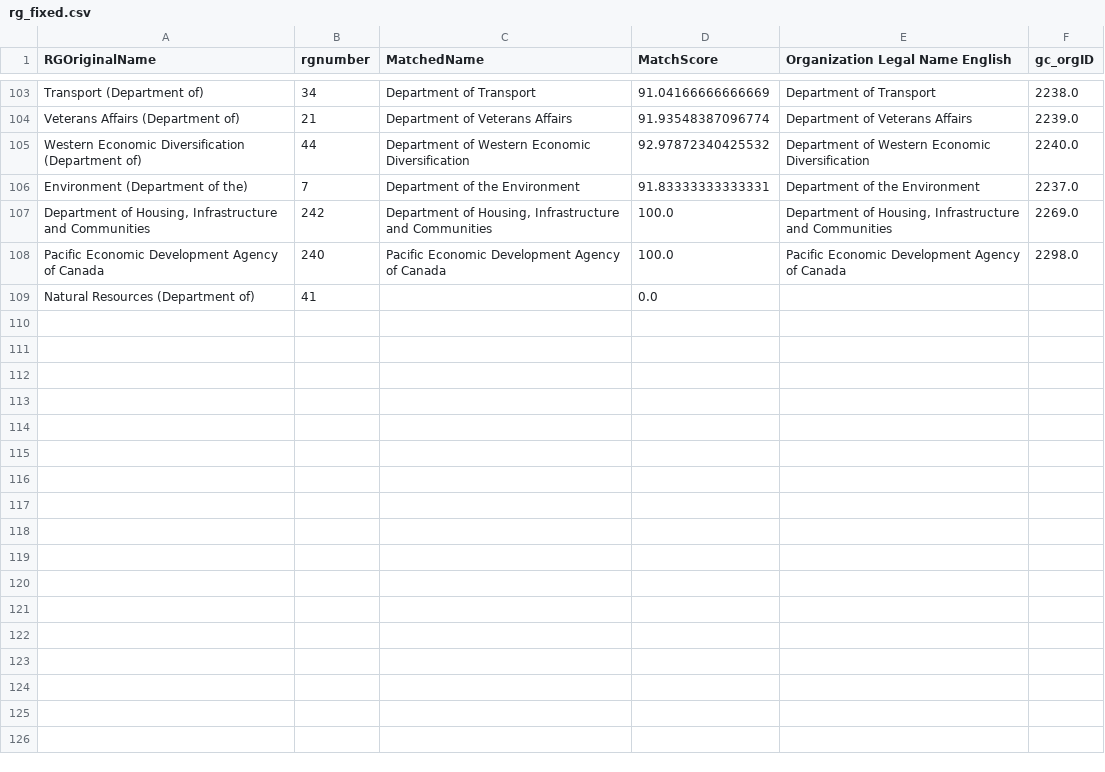
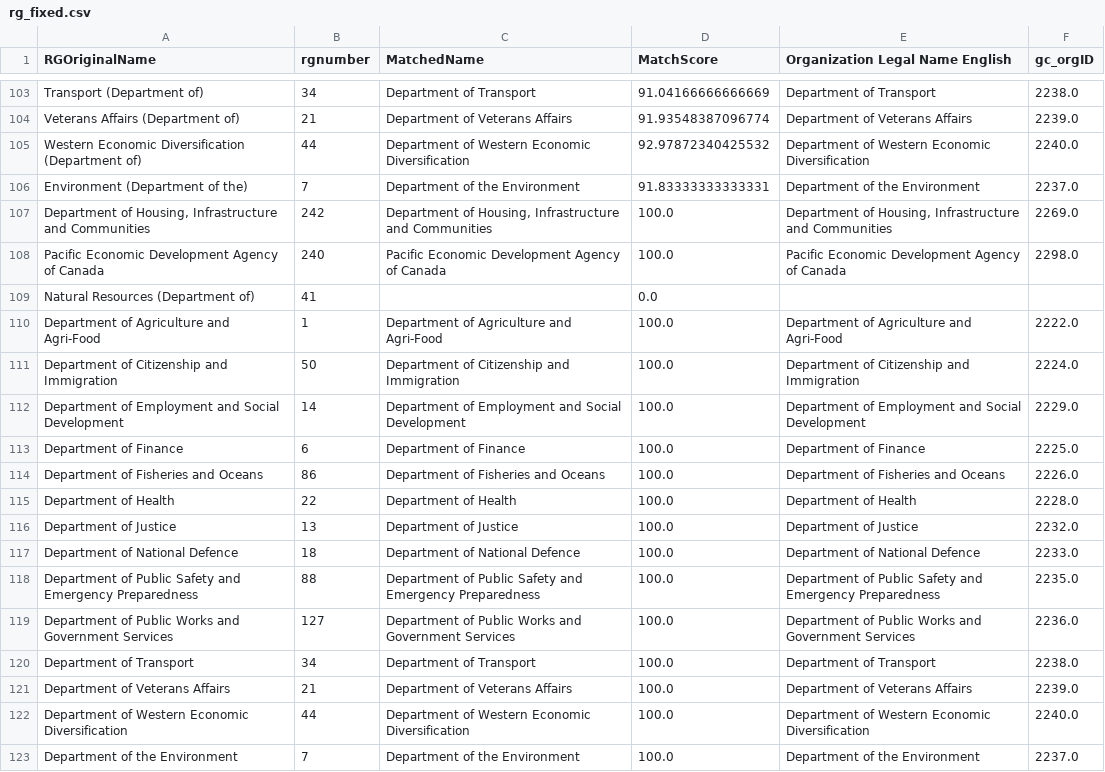
Before and after one commit to CPDI-CPDI/GCOrgName, a CSV file: Resources/rg_fixed.csv, drawn as a sheet; only a part is shown, gaps mark what is left out; the diff names each change by its address in the sheet, - before the commit and + after, or states it on an @@ line.

```diff
--- a/Resources/rg_fixed.csv
+++ b/Resources/rg_fixed.csv
+row 110: Department of Agriculture and Agri-Food | 1 | Department of Agriculture and Agri-Food | 100.0 | Department of Agriculture and Agri-Food | 2222.0
+row 111: Department of Citizenship and Immigration | 50 | Department of Citizenship and Immigration | 100.0 | Department of Citizenship and Immigration | 2224.0
+row 112: Department of Employment and Social Development | 14 | Department of Employment and Social Development | 100.0 | Department of Employment and Social Development | 2229.0
+row 113: Department of Finance | 6 | Department of Finance | 100.0 | Department of Finance | 2225.0
+row 114: Department of Fisheries and Oceans | 86 | Department of Fisheries and Oceans | 100.0 | Department of Fisheries and Oceans | 2226.0
+row 115: Department of Health | 22 | Department of Health | 100.0 | Department of Health | 2228.0
+row 116: Department of Justice | 13 | Department of Justice | 100.0 | Department of Justice | 2232.0
+row 117: Department of National Defence | 18 | Department of National Defence | 100.0 | Department of National Defence | 2233.0
+row 118: Department of Public Safety and Emergency Preparedness | 88 | Department of Public Safety and Emergency Preparedness | 100.0 | Department of Public Safety and Emergency Preparedness | 2235.0
+row 119: Department of Public Works and Government Services | 127 | Department of Public Works and Government Services | 100.0 | Department of Public Works and Government Services | 2236.0
+row 120: Department of Transport | 34 | Department of Transport | 100.0 | Department of Transport | 2238.0
+row 121: Department of Veterans Affairs | 21 | Department of Veterans Affairs | 100.0 | Department of Veterans Affairs | 2239.0
+row 122: Department of Western Economic Diversification | 44 | Department of Western Economic Diversification | 100.0 | Department of Western Economic Diversification | 2240.0
+row 123: Department of the Environment | 7 | Department of the Environment | 100.0 | Department of the Environment | 2237.0
```
Also changed, not shown: Resources/rg_data.csv, Resources/rg_final.csv, 2 other files.
